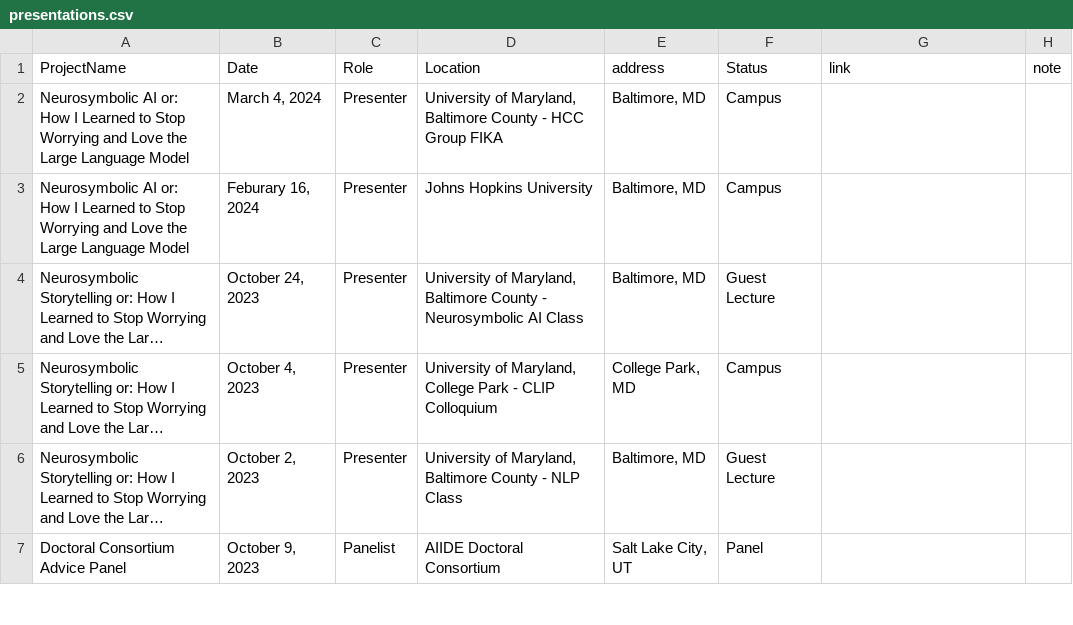
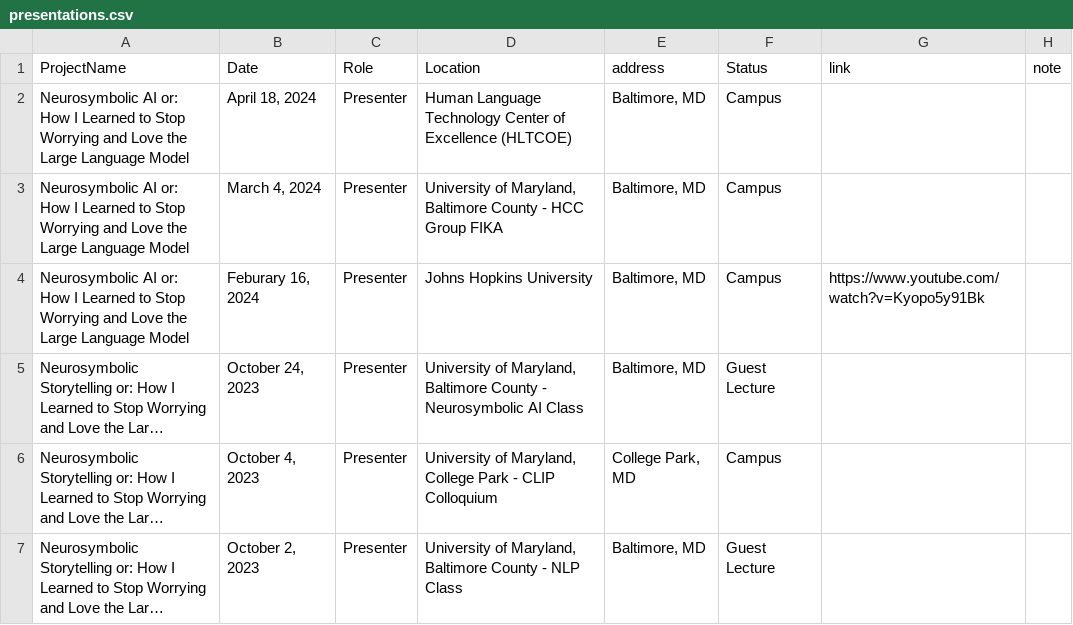
Before and after one commit to lara-martin/CV, a CSV file: cv/presentations.csv, drawn as a sheet; only a part is shown; the shorter side is filled out with more unchanged rows; long unchanged cells end in …; addresses are those after the commit; the diff names each change by its address in the sheet, - before the commit and + after, or states it on an @@ line.

```diff
--- a/cv/presentations.csv
+++ b/cv/presentations.csv
+row 2: Neurosymbolic AI or: How I Learned to Stop Worrying and Love the Large Language Model | April 18, 2024 | Presenter | Human Language Technology Center of Excellence (HLTCOE) | Baltimore, MD | Campus
-G4 (link): (empty)
+G4 (link): https://www.youtube.com/watch?v=Kyopo5y91Bk
```
Also changed, not shown: cv/mentoring.csv, cv/organizing.csv, 4 other files.
